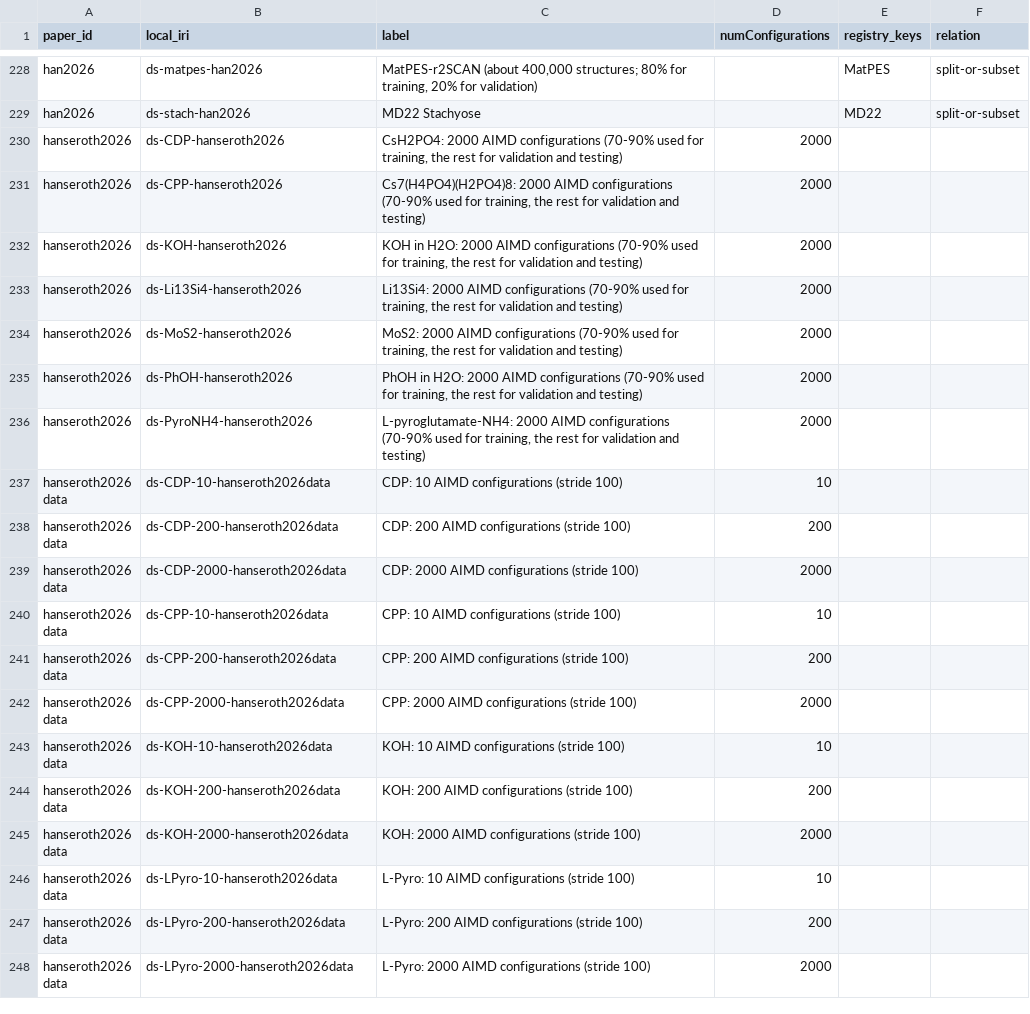
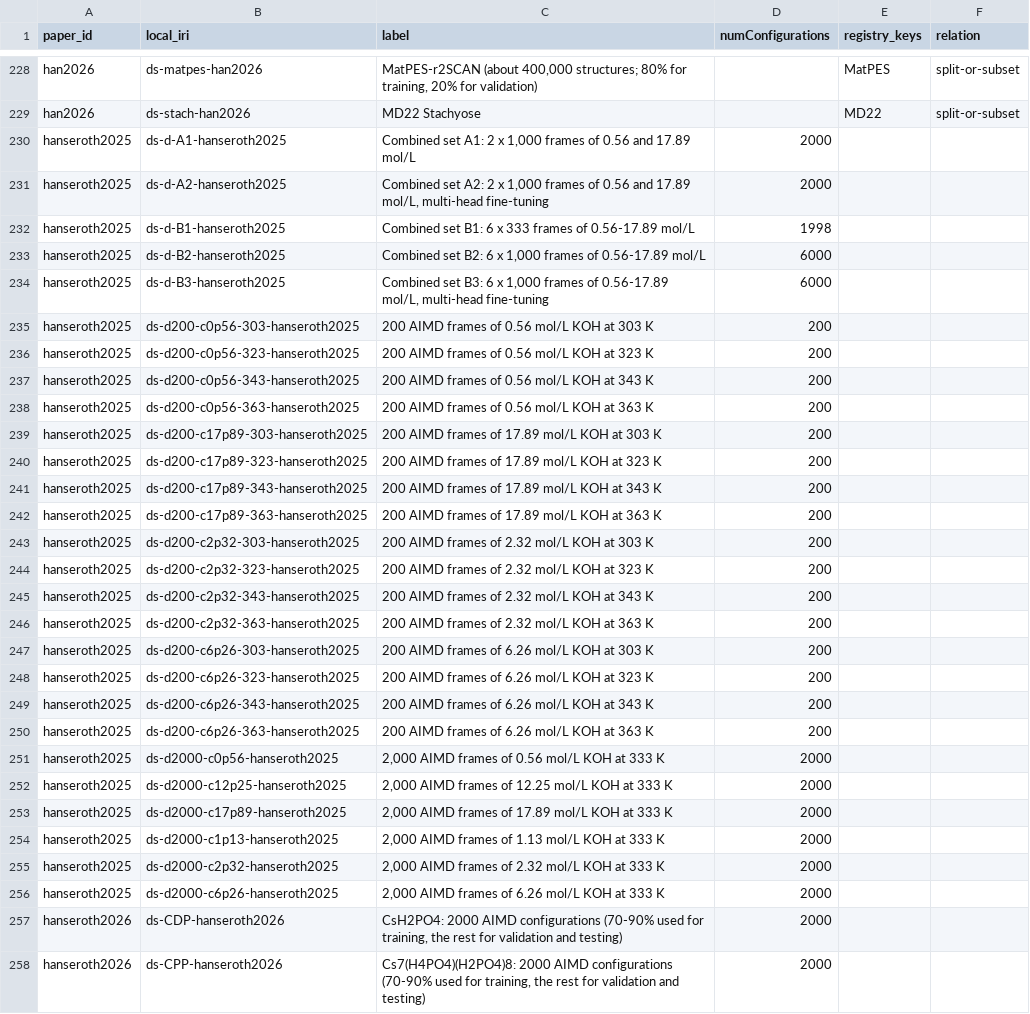
Before and after one commit to danielhz/mlips-ontology, a CSV file: artifacts/kg/datasets-splits.csv, drawn as a sheet; only a part is shown, gaps mark what is left out; the shorter side is filled out with more unchanged rows; the diff covers the shown part only; the diff names each change by its address in the sheet, - before the commit and + after, or states it on an @@ line.

Commit message:
kg: encode ranks 297-306 (dual-cutoff ACE for organic liquids; uMLIP melt-quench of a-IrO2; MLIP transition-state searches; KOH fine-tuning transferability; on-the-fly MLFF for ZrO2; NEP-ZBL for LLZO; uMLIPs in element-substitution CSP; PES-descriptor conductor ranking; NequIP-LR); new registry methods VASP-MLFF, NequIP-LR (derived from NequIP)

```diff
--- a/artifacts/kg/datasets-splits.csv
+++ b/artifacts/kg/datasets-splits.csv
+row 230: hanseroth2025 | ds-d-A1-hanseroth2025 | Combined set A1: 2 x 1,000 frames of 0.56 and 17.89 mol/L | 2000
+row 231: hanseroth2025 | ds-d-A2-hanseroth2025 | Combined set A2: 2 x 1,000 frames of 0.56 and 17.89 mol/L, multi-head fine-tuning | 2000
+row 232: hanseroth2025 | ds-d-B1-hanseroth2025 | Combined set B1: 6 x 333 frames of 0.56-17.89 mol/L | 1998
+row 233: hanseroth2025 | ds-d-B2-hanseroth2025 | Combined set B2: 6 x 1,000 frames of 0.56-17.89 mol/L | 6000
+row 234: hanseroth2025 | ds-d-B3-hanseroth2025 | Combined set B3: 6 x 1,000 frames of 0.56-17.89 mol/L, multi-head fine-tuning | 6000
+row 235: hanseroth2025 | ds-d200-c0p56-303-hanseroth2025 | 200 AIMD frames of 0.56 mol/L KOH at 303 K | 200
+row 236: hanseroth2025 | ds-d200-c0p56-323-hanseroth2025 | 200 AIMD frames of 0.56 mol/L KOH at 323 K | 200
+row 237: hanseroth2025 | ds-d200-c0p56-343-hanseroth2025 | 200 AIMD frames of 0.56 mol/L KOH at 343 K | 200
+row 238: hanseroth2025 | ds-d200-c0p56-363-hanseroth2025 | 200 AIMD frames of 0.56 mol/L KOH at 363 K | 200
+row 239: hanseroth2025 | ds-d200-c17p89-303-hanseroth2025 | 200 AIMD frames of 17.89 mol/L KOH at 303 K | 200
+row 240: hanseroth2025 | ds-d200-c17p89-323-hanseroth2025 | 200 AIMD frames of 17.89 mol/L KOH at 323 K | 200
+row 241: hanseroth2025 | ds-d200-c17p89-343-hanseroth2025 | 200 AIMD frames of 17.89 mol/L KOH at 343 K | 200
+row 242: hanseroth2025 | ds-d200-c17p89-363-hanseroth2025 | 200 AIMD frames of 17.89 mol/L KOH at 363 K | 200
+row 243: hanseroth2025 | ds-d200-c2p32-303-hanseroth2025 | 200 AIMD frames of 2.32 mol/L KOH at 303 K | 200
+row 244: hanseroth2025 | ds-d200-c2p32-323-hanseroth2025 | 200 AIMD frames of 2.32 mol/L KOH at 323 K | 200
+row 245: hanseroth2025 | ds-d200-c2p32-343-hanseroth2025 | 200 AIMD frames of 2.32 mol/L KOH at 343 K | 200
+row 246: hanseroth2025 | ds-d200-c2p32-363-hanseroth2025 | 200 AIMD frames of 2.32 mol/L KOH at 363 K | 200
+row 247: hanseroth2025 | ds-d200-c6p26-303-hanseroth2025 | 200 AIMD frames of 6.26 mol/L KOH at 303 K | 200
+row 248: hanseroth2025 | ds-d200-c6p26-323-hanseroth2025 | 200 AIMD frames of 6.26 mol/L KOH at 323 K | 200
+row 249: hanseroth2025 | ds-d200-c6p26-343-hanseroth2025 | 200 AIMD frames of 6.26 mol/L KOH at 343 K | 200
+row 250: hanseroth2025 | ds-d200-c6p26-363-hanseroth2025 | 200 AIMD frames of 6.26 mol/L KOH at 363 K | 200
+row 251: hanseroth2025 | ds-d2000-c0p56-hanseroth2025 | 2,000 AIMD frames of 0.56 mol/L KOH at 333 K | 2000
+row 252: hanseroth2025 | ds-d2000-c12p25-hanseroth2025 | 2,000 AIMD frames of 12.25 mol/L KOH at 333 K | 2000
+row 253: hanseroth2025 | ds-d2000-c17p89-hanseroth2025 | 2,000 AIMD frames of 17.89 mol/L KOH at 333 K | 2000
+row 254: hanseroth2025 | ds-d2000-c1p13-hanseroth2025 | 2,000 AIMD frames of 1.13 mol/L KOH at 333 K | 2000
+row 255: hanseroth2025 | ds-d2000-c2p32-hanseroth2025 | 2,000 AIMD frames of 2.32 mol/L KOH at 333 K | 2000
+row 256: hanseroth2025 | ds-d2000-c6p26-hanseroth2025 | 2,000 AIMD frames of 6.26 mol/L KOH at 333 K | 2000
```
Also changed, not shown: 13 added rows elsewhere in this file, artifacts/kg/methods-registry.csv, artifacts/kg/population-log.csv, 28 other files.
